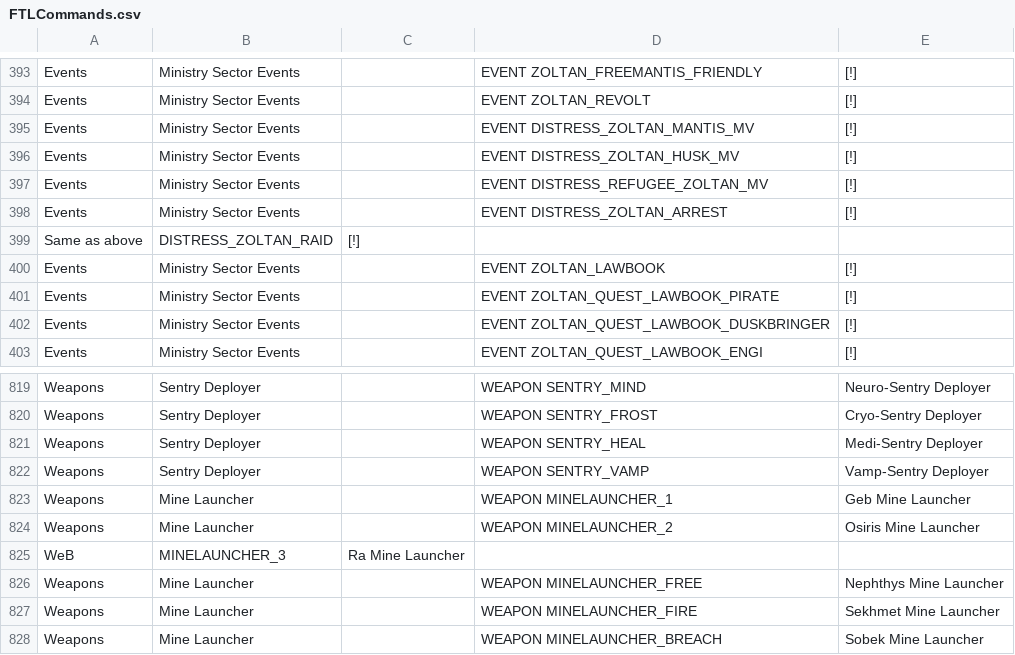
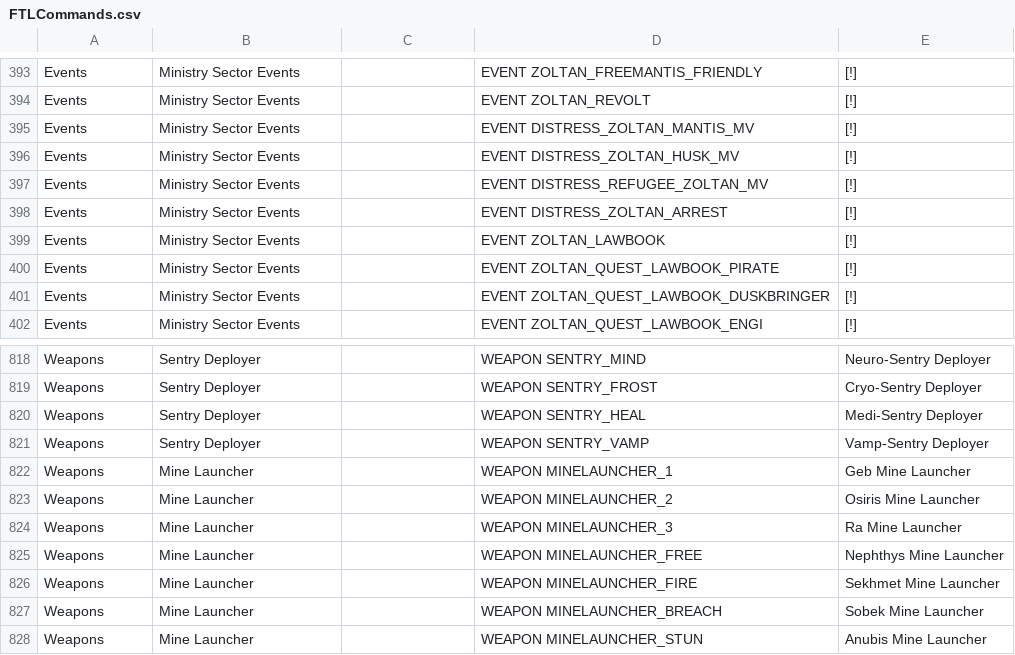
Before and after one commit to mike-inside/FTLMultiverse-SaveRestorer-CommandRunner, a CSV file: FTLCommands.csv, drawn as a sheet; only a part is shown, gaps mark what is left out; the shorter side is filled out with more unchanged rows.

Commit message:
Add files via upload

```diff
--- a/FTLCommands.csv
+++ b/FTLCommands.csv
@@ -398,3 +398,2 @@ Events,Ministry Sector Events,,EVENT DISTRESS_REFUGEE_ZOLTAN_MV,[!]
 Events,Ministry Sector Events,,EVENT DISTRESS_ZOLTAN_ARREST,[!]
-Same as above,DISTRESS_ZOLTAN_RAID,[!],,
 Events,Ministry Sector Events,,EVENT ZOLTAN_LAWBOOK,[!]
@@ -824,3 +823,3 @@ Weapons,Mine Launcher,,WEAPON MINELAUNCHER_1,Geb Mine Launcher
 Weapons,Mine Launcher,,WEAPON MINELAUNCHER_2,Osiris Mine Launcher
-WeB,MINELAUNCHER_3,Ra Mine Launcher,,
+Weapons,Mine Launcher,,WEAPON MINELAUNCHER_3,Ra Mine Launcher
 Weapons,Mine Launcher,,WEAPON MINELAUNCHER_FREE,Nephthys Mine Launcher
```
